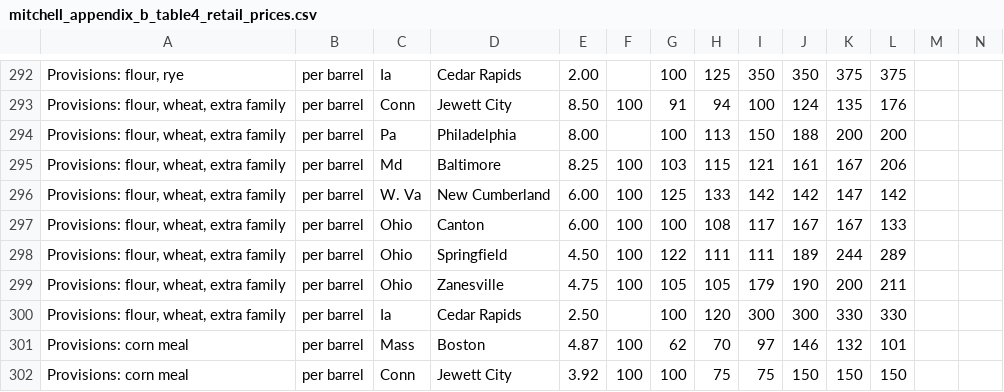
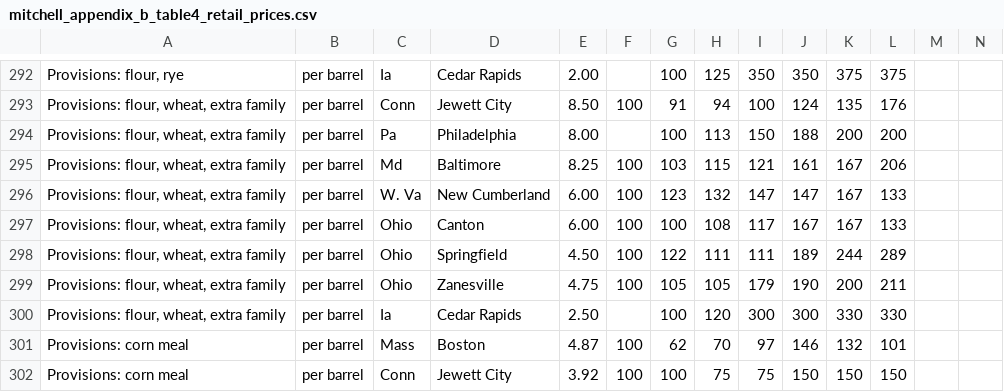
Before and after one commit to MiguelPuntoEs/historical-monetary-data, a CSV file: greenbacks/data/mitchell_appendix_b_table4_retail_prices.csv, drawn as a sheet; only a part is shown, gaps mark what is left out; the diff names each change by its address in the sheet, - before the commit and + after, or states it on an @@ line.

```diff
--- a/greenbacks/data/mitchell_appendix_b_table4_retail_prices.csv
+++ b/greenbacks/data/mitchell_appendix_b_table4_retail_prices.csv
-G296: 125
+G296: 123
-H296: 133
+H296: 132
-I296: 142
+I296: 147
-J296: 142
+J296: 147
-K296: 147
+K296: 167
-L296: 142
+L296: 133
```
Also changed, not shown: 2 other files.
